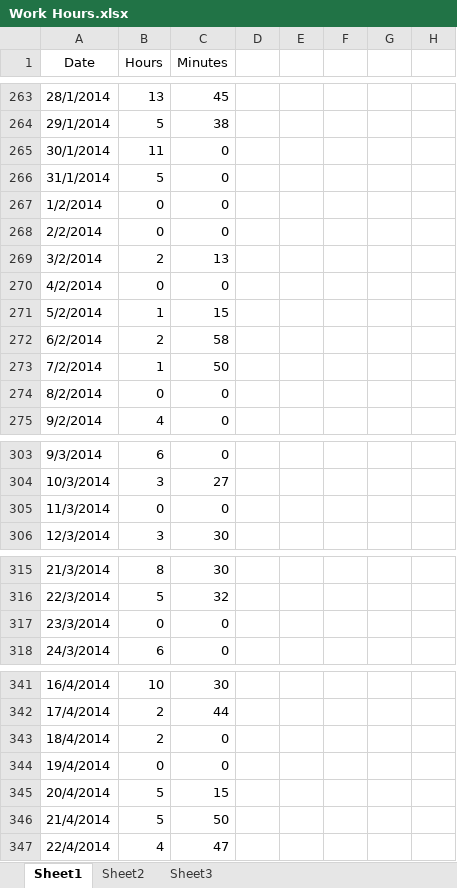
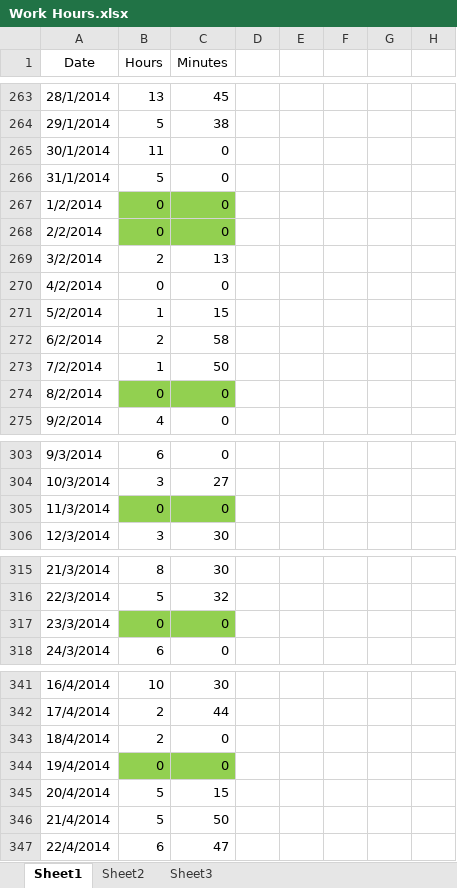
Before and after one commit to Synex-83/GSOM, an Excel workbook: Time Keeping/Work Hours.xlsx, sheet Sheet1, drawn as a sheet; only a part is shown, gaps mark what is left out; values as stored, in another font and other column widths than the file's, no borders; the diff names each change by its address in the sheet, - before the commit and + after, or states it on an @@ line.

Commit message:
time update /result update

```diff
--- a/Time Keeping/Work Hours.xlsx (sheet Sheet1)
+++ b/Time Keeping/Work Hours.xlsx (sheet Sheet1)
-B267:C268 fill: none
+B267:C268 fill: #92D050
-B274:C274 fill: none
+B274:C274 fill: #92D050
-B305:C305 fill: none
+B305:C305 fill: #92D050
-B317:C317 fill: none
+B317:C317 fill: #92D050
-B344:C344 fill: none
+B344:C344 fill: #92D050
-B347 (Hours): 4
+B347 (Hours): 6
```
Also changed, not shown: 11 other files.
